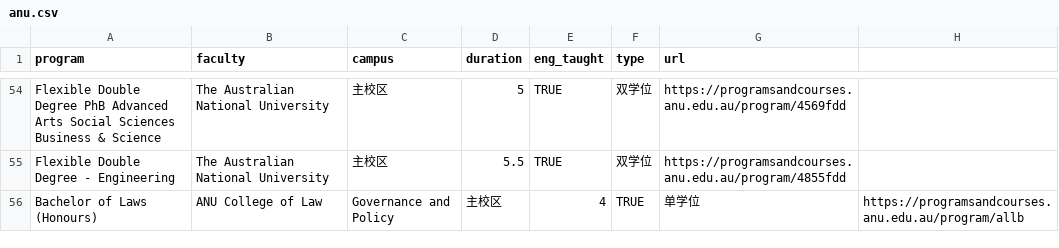
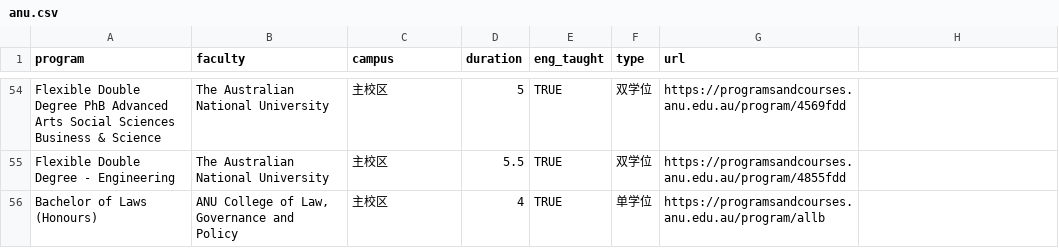
Before and after one commit to XanderTan28/UnivGuide-V2, a CSV file: data/programs/anu.csv, drawn as a sheet; only a part is shown, gaps mark what is left out; the diff names each change by its address in the sheet, - before the commit and + after, or states it on an @@ line.

```diff
--- a/data/programs/anu.csv
+++ b/data/programs/anu.csv
-B56 (faculty): ANU College of Law
+B56 (faculty): ANU College of Law, Governance and Policy
-C56 (campus): Governance and Policy
+C56 (campus): 主校区
-D56 (duration): 主校区
+D56 (duration): 4
-E56 (eng_taught): 4
+E56 (eng_taught): TRUE
-F56 (type): TRUE
+F56 (type): 单学位
-G56 (url): 单学位
+G56 (url): https://programsandcourses.anu.edu.au/program/allb
-H56: https://programsandcourses.anu.edu.au/program/allb
+H56: (empty)
```
Also changed, not shown: data/programs/ku_leuven.csv, 4 other files.
